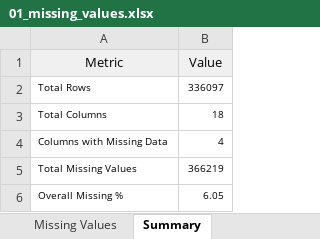
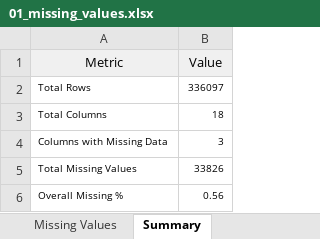
Before and after one commit to Dhanushkaprabhath2001/parity-patterns-sri-lanka, an Excel workbook: notebooks/2015_Birth/First stage 2015/01_missing_values.xlsx, sheet Summary, drawn as a sheet; values as stored, in another font and other column widths than the file's, no borders; the diff names each change by its address in the sheet, - before the commit and + after, or states it on an @@ line.

```diff
--- a/notebooks/2015_Birth/First stage 2015/01_missing_values.xlsx (sheet Summary)
+++ b/notebooks/2015_Birth/First stage 2015/01_missing_values.xlsx (sheet Summary)
-B4 (Value): 4
+B4 (Value): 3
-B5 (Value): 366219
+B5 (Value): 33826
-B6 (Value): 6.05
+B6 (Value): 0.56
```
Also changed, not shown: sheet Missing Values, 14 other files.
